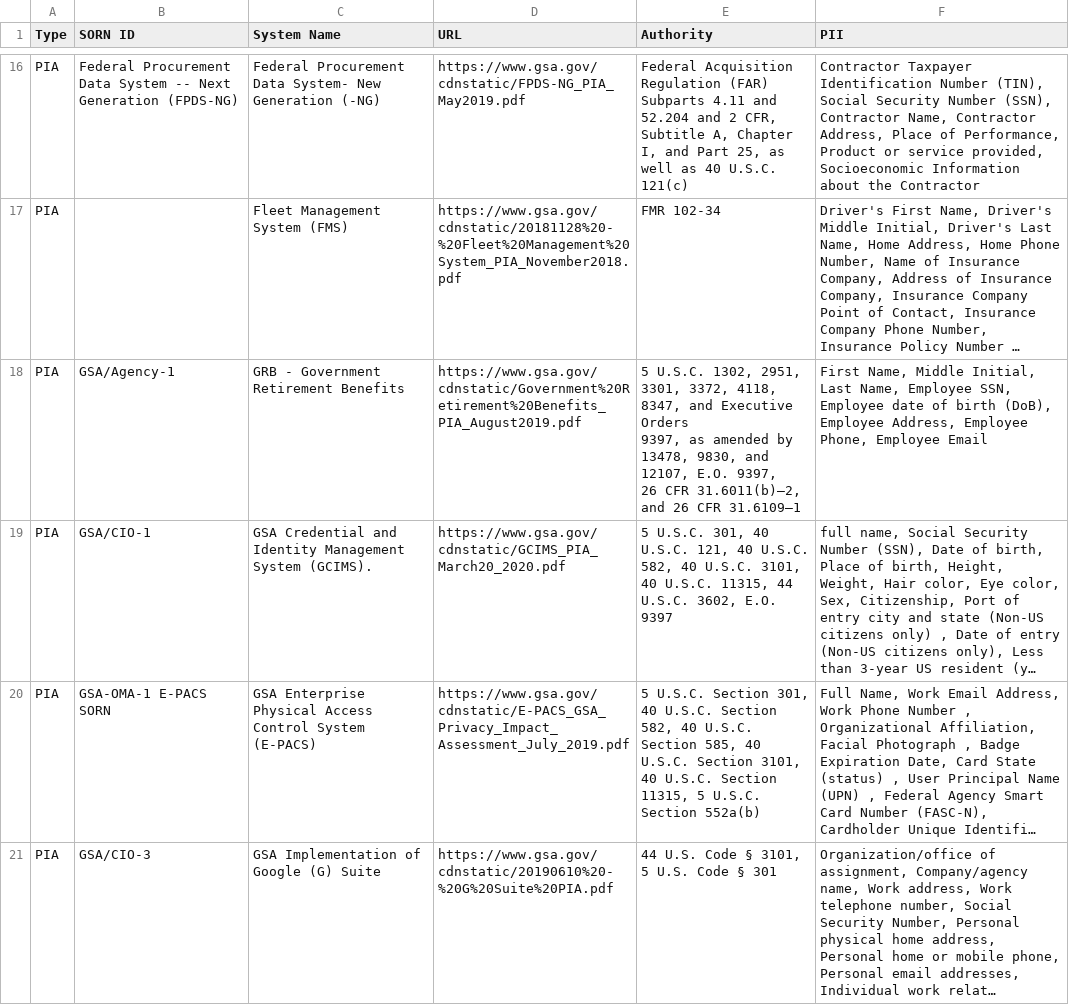
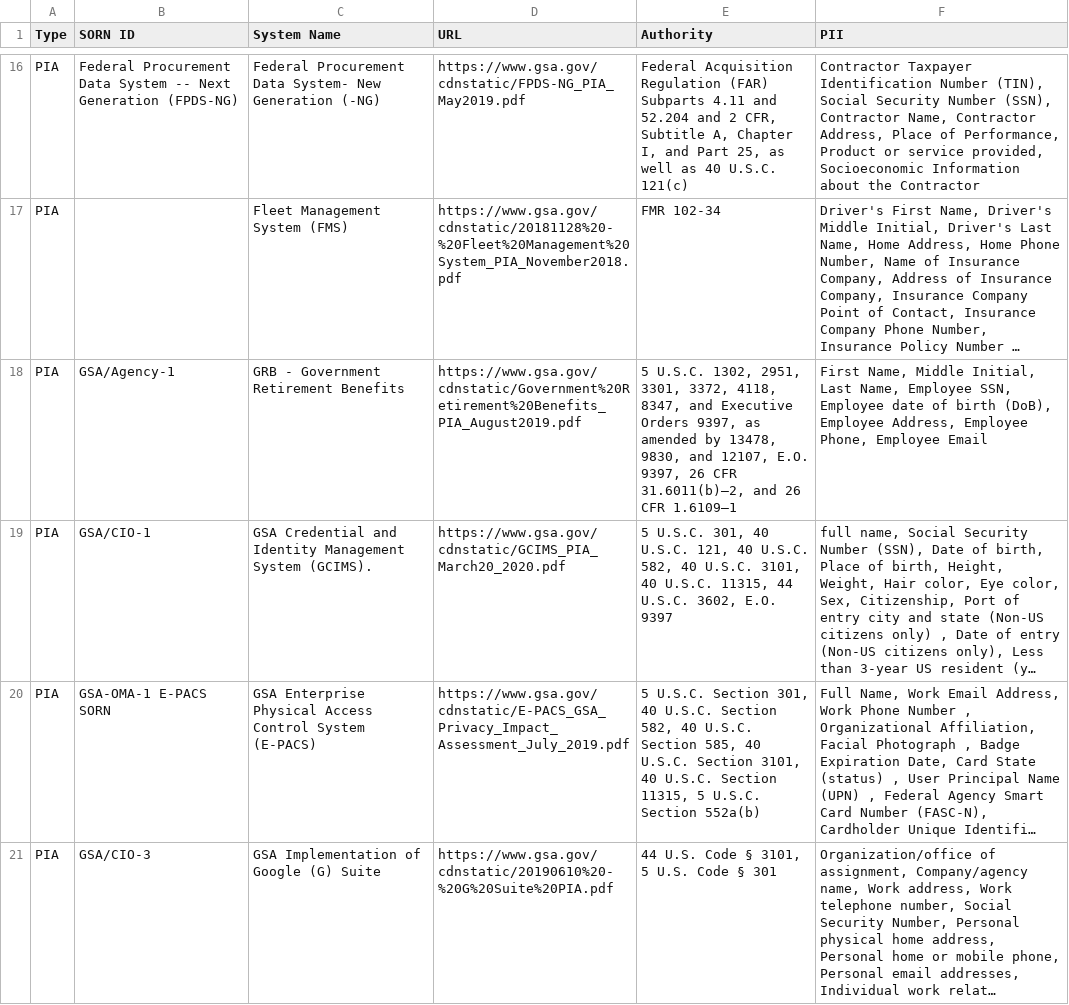
Before and after one commit to 18F/privacy-dashboard, a CSV file: _data/pii-inventory.csv, drawn as a sheet; only a part is shown, gaps mark what is left out; long unchanged cells end in …; the diff covers the shown part only; the diff names each change by its address in the sheet, - before the commit and + after, or states it on an @@ line.

Commit message:
publish data on 2020-09-29

```diff
--- a/_data/pii-inventory.csv
+++ b/_data/pii-inventory.csv
-E18 (Authority): …26 CFR 31.6109–1
+E18 (Authority): …26 CFR 1.6109–1
```
Also changed, not shown: 3 edited cells elsewhere in this file.
